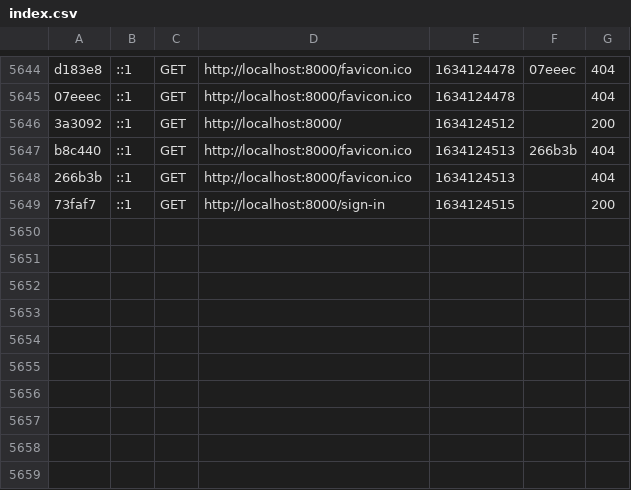
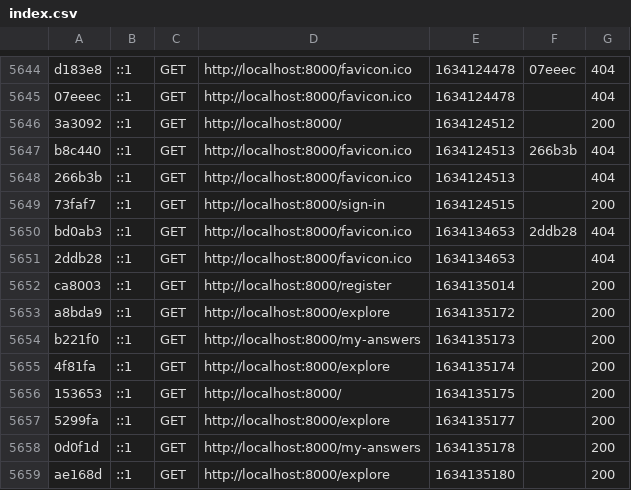
Before and after one commit to userHP200104/hypothesis, a CSV file: var/cache/dev/profiler/index.csv, drawn as a sheet; only a part is shown, gaps mark what is left out; the diff names each change by its address in the sheet, - before the commit and + after, or states it on an @@ line.

Commit message:
Commit 3
Database edited, default values set

Checkpoint: Tutorial implemented after this point

```diff
--- a/var/cache/dev/profiler/index.csv
+++ b/var/cache/dev/profiler/index.csv
+row 5650: bd0ab3 | ::1 | GET | http://localhost:8000/favicon.ico | 1634134653 | 2ddb28 | 404
+row 5651: 2ddb28 | ::1 | GET | http://localhost:8000/favicon.ico | 1634134653 |  | 404
+row 5652: ca8003 | ::1 | GET | http://localhost:8000/register | 1634135014 |  | 200
+row 5653: a8bda9 | ::1 | GET | http://localhost:8000/explore | 1634135172 |  | 200
+row 5654: b221f0 | ::1 | GET | http://localhost:8000/my-answers | 1634135173 |  | 200
+row 5655: 4f81fa | ::1 | GET | http://localhost:8000/explore | 1634135174 |  | 200
+row 5656: 153653 | ::1 | GET | http://localhost:8000/ | 1634135175 |  | 200
+row 5657: 5299fa | ::1 | GET | http://localhost:8000/explore | 1634135177 |  | 200
+row 5658: 0d0f1d | ::1 | GET | http://localhost:8000/my-answers | 1634135178 |  | 200
+row 5659: ae168d | ::1 | GET | http://localhost:8000/explore | 1634135180 |  | 200
```
Also changed, not shown: 16 other files.
